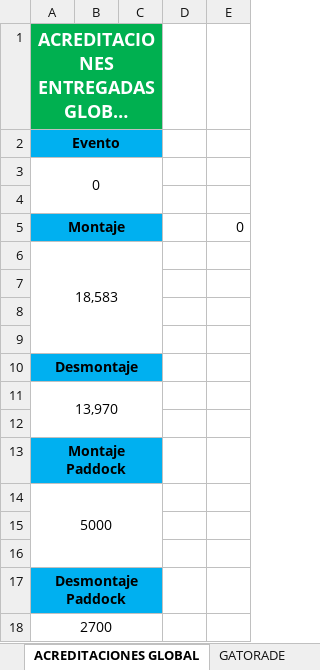
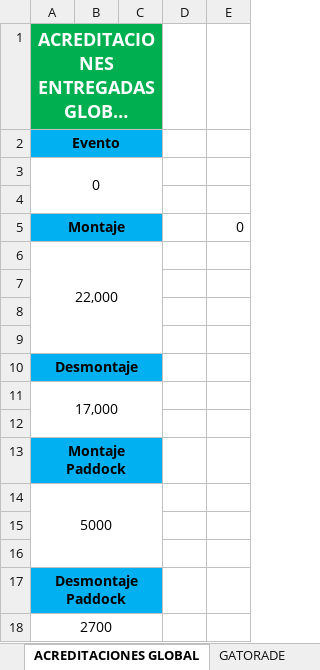
Before and after one commit to Marklord5/Formula-1, an Excel workbook: data/corte-final.xlsx, sheet ACREDITACIONES GLOBAL, drawn as a sheet; long unchanged cells end in …; values as stored, in another font and other column widths than the file's, no borders; the diff names each change by its address in the sheet, - before the commit and + after, or states it on an @@ line.

```diff
--- a/data/corte-final.xlsx (sheet ACREDITACIONES GLOBAL)
+++ b/data/corte-final.xlsx (sheet ACREDITACIONES GLOBAL)
-A6: 18,583
+A6: 22,000
-A11: 13,970
+A11: 17,000
```
Also changed, not shown: data/corte-hospitalidades.xlsx.
